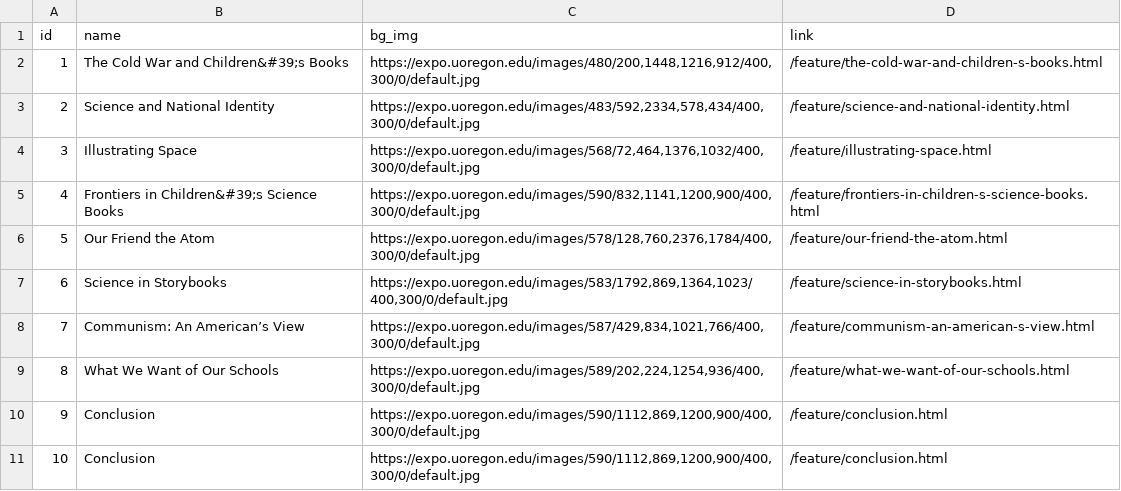
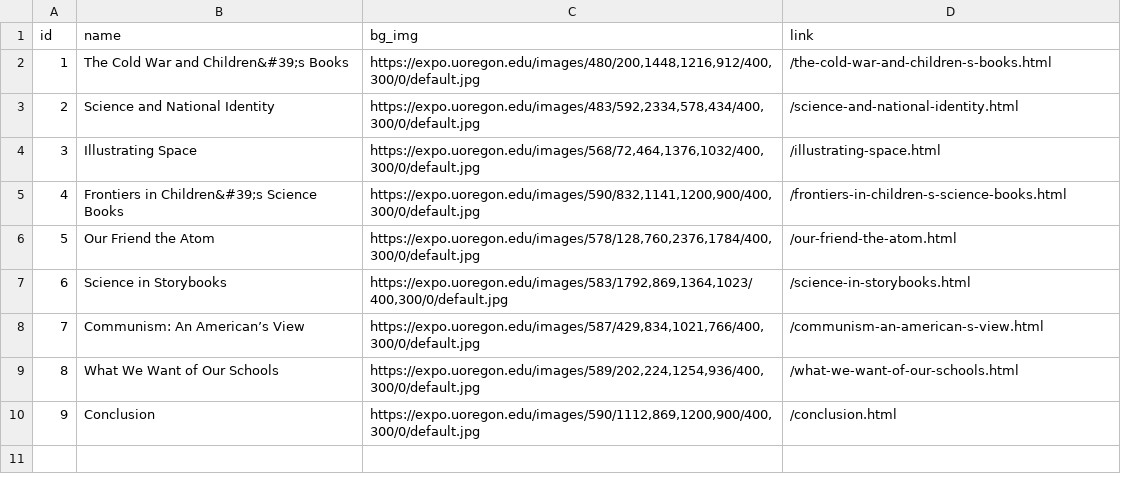
Before and after one commit to muradmikayilzadeh/tomorrows-scientists, a CSV file: _data/config-category_box.csv, drawn as a sheet.

Commit message:
Update config-category_box.csv

```diff
--- a/_data/config-category_box.csv
+++ b/_data/config-category_box.csv
@@ -1,11 +1,10 @@
 id,name,bg_img,link
-1,The Cold War and Children&#39;s Books,"https://expo.uoregon.edu/images/480/200,1448,1216,912/400,300/0/default.jpg","/feature/the-cold-war-and-children-s-books.html"
-2,Science and National Identity,"https://expo.uoregon.edu/images/483/592,2334,578,434/400,300/0/default.jpg","/feature/science-and-national-identity.html"
-3,Illustrating Space,"https://expo.uoregon.edu/images/568/72,464,1376,1032/400,300/0/default.jpg","/feature/illustrating-space.html"
-4,Frontiers in Children&#39;s Science Books,"https://expo.uoregon.edu/images/590/832,1141,1200,900/400,300/0/default.jpg","/feature/frontiers-in-children-s-science-books.html"
-5,Our Friend the Atom,"https://expo.uoregon.edu/images/578/128,760,2376,1784/400,300/0/default.jpg","/feature/our-friend-the-atom.html"
-6,Science in Storybooks,"https://expo.uoregon.edu/images/583/1792,869,1364,1023/400,300/0/default.jpg","/feature/science-in-storybooks.html"
-7,Communism: An American’s View,"https://expo.uoregon.edu/images/587/429,834,1021,766/400,300/0/default.jpg","/feature/communism-an-american-s-view.html"
-8,What We Want of Our Schools,"https://expo.uoregon.edu/images/589/202,224,1254,936/400,300/0/default.jpg","/feature/what-we-want-of-our-schools.html"
-9,Conclusion,"https://expo.uoregon.edu/images/590/1112,869,1200,900/400,300/0/default.jpg","/feature/conclusion.html"
-10,Conclusion,"https://expo.uoregon.edu/images/590/1112,869,1200,900/400,300/0/default.jpg","/feature/conclusion.html"
+1,The Cold War and Children&#39;s Books,"https://expo.uoregon.edu/images/480/200,1448,1216,912/400,300/0/default.jpg","/the-cold-war-and-children-s-books.html"
+2,Science and National Identity,"https://expo.uoregon.edu/images/483/592,2334,578,434/400,300/0/default.jpg","/science-and-national-identity.html"
+3,Illustrating Space,"https://expo.uoregon.edu/images/568/72,464,1376,1032/400,300/0/default.jpg","/illustrating-space.html"
+4,Frontiers in Children&#39;s Science Books,"https://expo.uoregon.edu/images/590/832,1141,1200,900/400,300/0/default.jpg","/frontiers-in-children-s-science-books.html"
+5,Our Friend the Atom,"https://expo.uoregon.edu/images/578/128,760,2376,1784/400,300/0/default.jpg","/our-friend-the-atom.html"
+6,Science in Storybooks,"https://expo.uoregon.edu/images/583/1792,869,1364,1023/400,300/0/default.jpg","/science-in-storybooks.html"
+7,Communism: An American’s View,"https://expo.uoregon.edu/images/587/429,834,1021,766/400,300/0/default.jpg","/communism-an-american-s-view.html"
+8,What We Want of Our Schools,"https://expo.uoregon.edu/images/589/202,224,1254,936/400,300/0/default.jpg","/what-we-want-of-our-schools.html"
+9,Conclusion,"https://expo.uoregon.edu/images/590/1112,869,1200,900/400,300/0/default.jpg","/conclusion.html"
```
